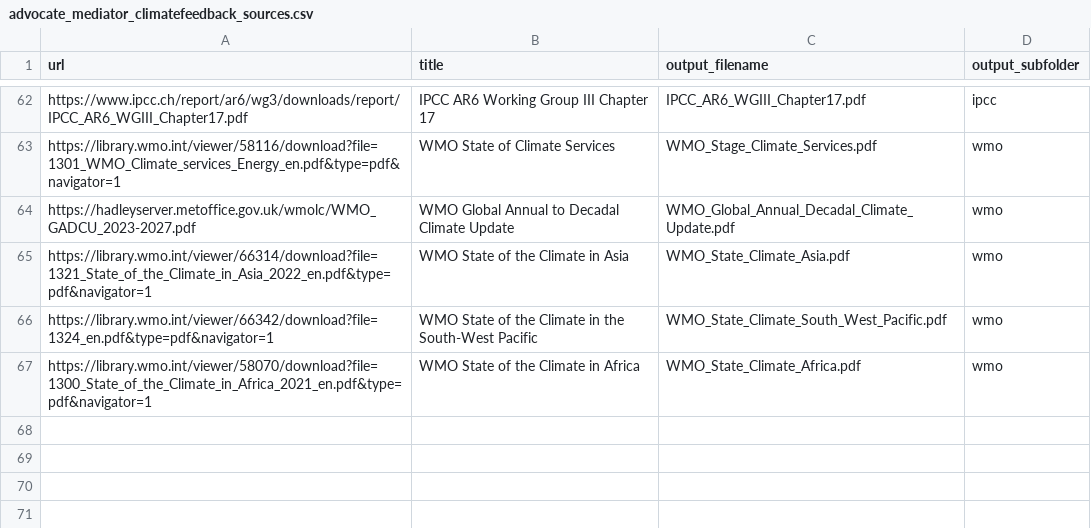
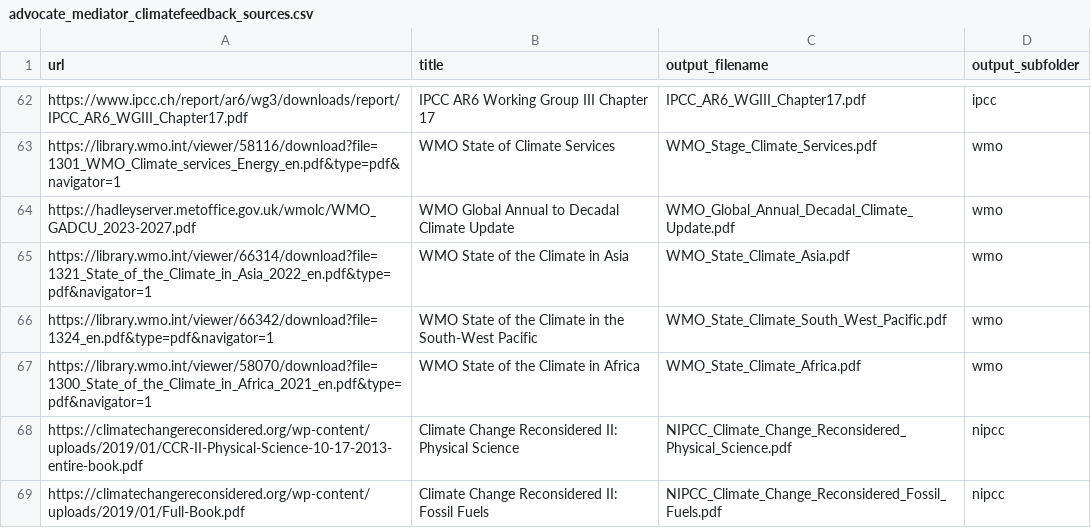
Before and after one commit to climateandtech/factchecker, a CSV file: factchecker/experiments/advocate_mediator_climatefeedback/advocate_mediator_climatefeedback_sources.csv, drawn as a sheet; only a part is shown, gaps mark what is left out; the diff names each change by its address in the sheet, - before the commit and + after, or states it on an @@ line.

Commit message:
♻️ Update advocate mediator climate feedback sources CSV with additional references

```diff
--- a/factchecker/experiments/advocate_mediator_climatefeedback/advocate_mediator_climatefeedback_sources.csv
+++ b/factchecker/experiments/advocate_mediator_climatefeedback/advocate_mediator_climatefeedback_sources.csv
+row 68: https://climatechangereconsidered.org/wp-content/uploads/2019/01/CCR-II-Physical-Science-10-17-2013-entire-book.pdf | Climate Change Reconsidered II: Physical Science | NIPCC_Climate_Change_Reconsidered_Physical_Science.pdf | nipcc
+row 69: https://climatechangereconsidered.org/wp-content/uploads/2019/01/Full-Book.pdf | Climate Change Reconsidered II: Fossil Fuels | NIPCC_Climate_Change_Reconsidered_Fossil_Fuels.pdf | nipcc
```
